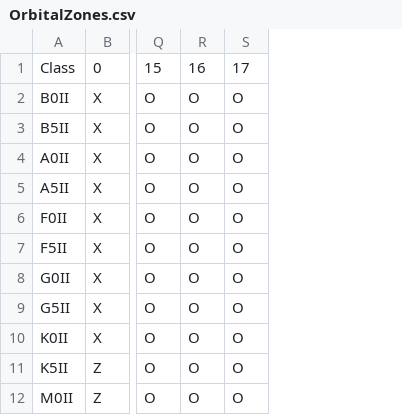
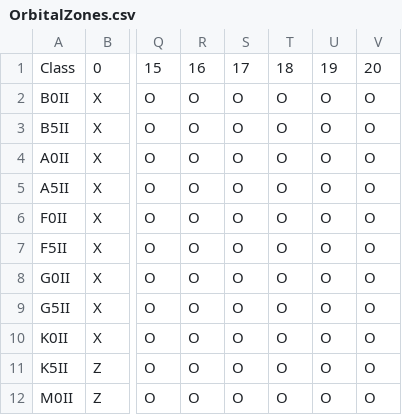
Before and after one commit to josh-reynolds/Experiments, a CSV file: Traveller/data/OrbitalZones.csv, drawn as a sheet; only a part is shown, gaps mark what is left out; the diff names each change by its address in the sheet, - before the commit and + after, or states it on an @@ line.

Commit message:
Orbits array was not large enough for all potential orbit values - extending

```diff
--- a/Traveller/data/OrbitalZones.csv
+++ b/Traveller/data/OrbitalZones.csv
+column T, rows 1-12: 18 | O | O | O | O | O | O | O | O | O | O | O
+column U, rows 1-12: 19 | O | O | O | O | O | O | O | O | O | O | O
+column V, rows 1-12: 20 | O | O | O | O | O | O | O | O | O | O | O
```
Also changed, not shown: 2 other files.
